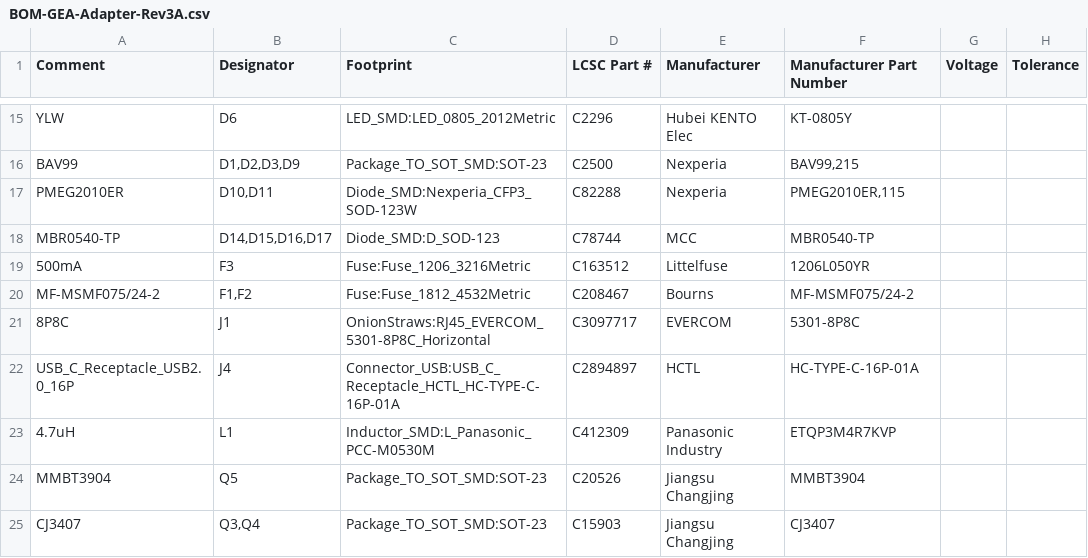
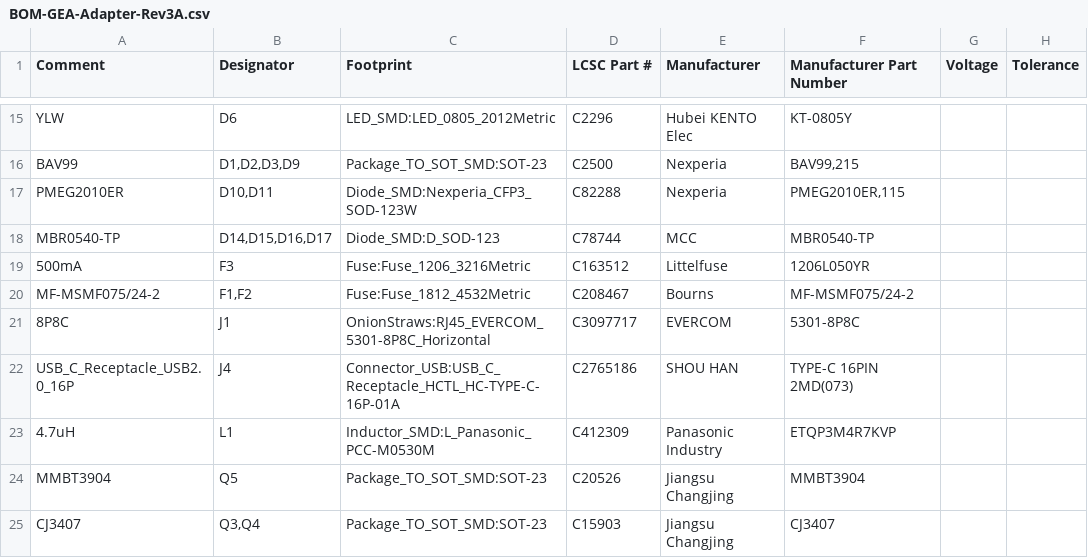
Before and after one commit to Dr-Crow/esphome-ge-laundry-uart, a CSV file: pcb/rev3/production/BOM-GEA-Adapter-Rev3A.csv, drawn as a sheet; only a part is shown, gaps mark what is left out; the diff names each change by its address in the sheet, - before the commit and + after, or states it on an @@ line.

```diff
--- a/pcb/rev3/production/BOM-GEA-Adapter-Rev3A.csv
+++ b/pcb/rev3/production/BOM-GEA-Adapter-Rev3A.csv
-D22 (LCSC Part #): C2894897
+D22 (LCSC Part #): C2765186
-E22 (Manufacturer): HCTL
+E22 (Manufacturer): SHOU HAN
-F22 (Manufacturer Part Number): HC-TYPE-C-16P-01A
+F22 (Manufacturer Part Number): TYPE-C 16PIN 2MD(073)
```
Also changed, not shown: 14 other files.
